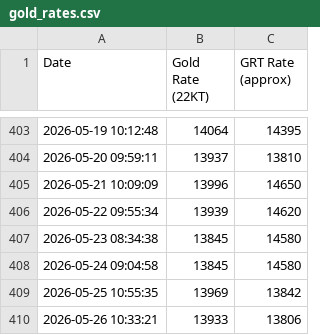
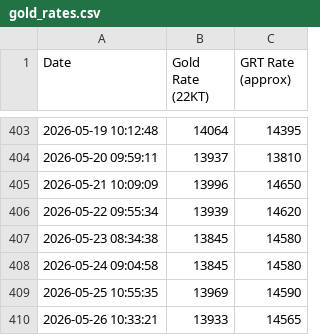
Before and after one commit to NikBK/grt-gold-rate-tracker, a CSV file: gold_rates.csv, drawn as a sheet; only a part is shown, gaps mark what is left out.

Commit message:
Update gold_rates.csv

```diff
--- a/gold_rates.csv
+++ b/gold_rates.csv
@@ -408,3 +408,3 @@ Date,Gold Rate (22KT),GRT Rate (approx)
 2026-05-24 09:04:58,13845,14580
-2026-05-25 10:55:35,13969,13842
-2026-05-26 10:33:21,13933,13806
+2026-05-25 10:55:35,13969,14590
+2026-05-26 10:33:21,13933,14565
```
